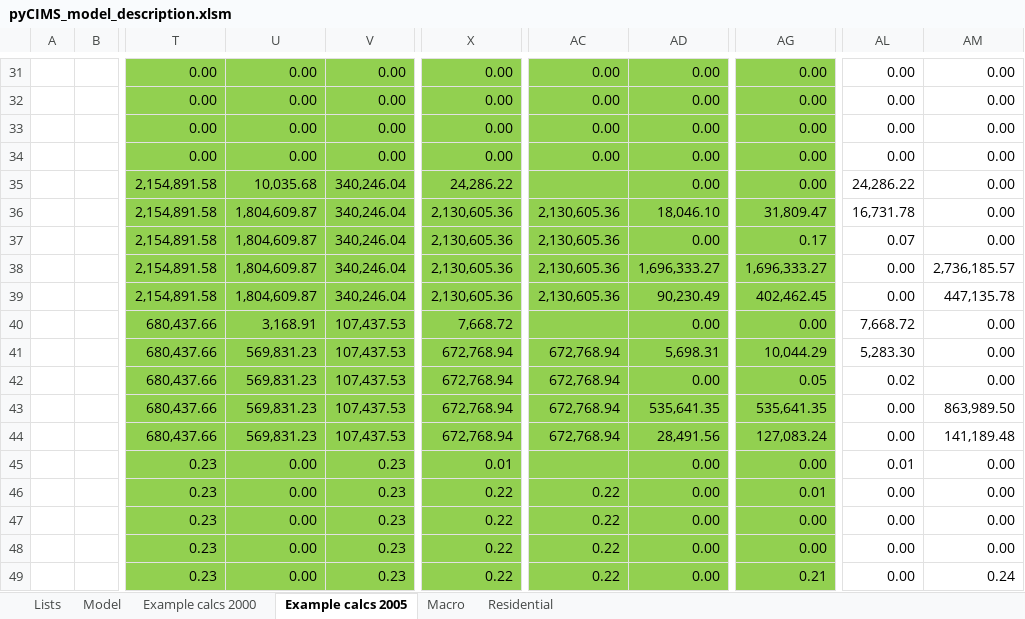
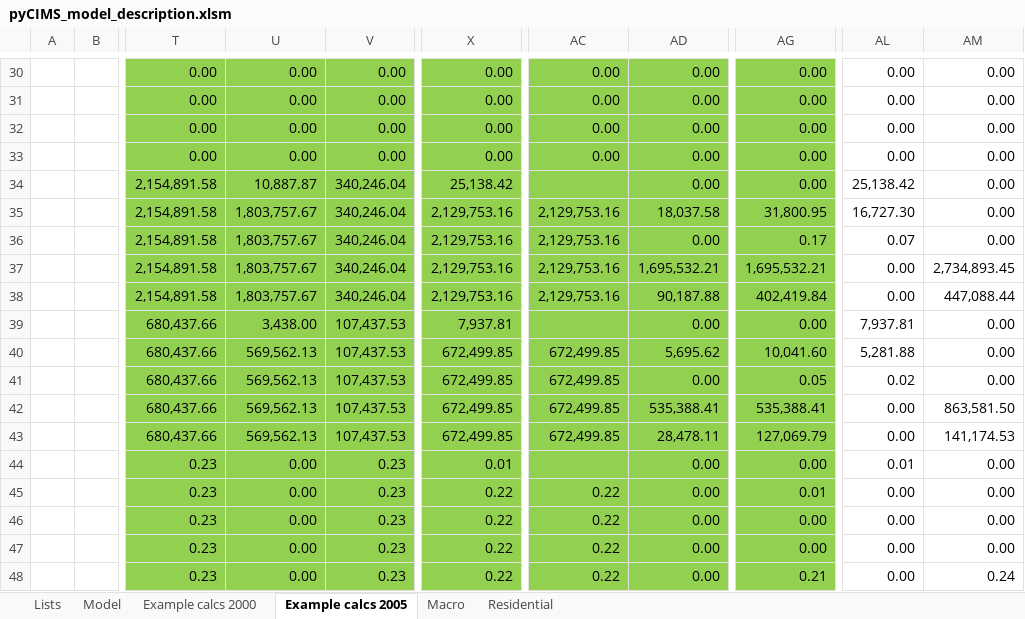
Before and after one commit to EMRG-SFU/cims, an Excel workbook: pyCIMS_model_description.xlsm, sheet Example calcs 2005, drawn as a sheet; only a part is shown, gaps mark what is left out; values as stored, in another font and other column widths than the file's, no borders; addresses are those after the commit; the diff covers the shown part only; the diff names each change by its address in the sheet, - before the commit and + after, or states it on an @@ line.

Commit message:
Updated examples and model description
Former-commit-id: cc10b20a715d2a3f676d56f1f46b591e0b22aa6f

```diff
--- a/pyCIMS_model_description.xlsm (sheet Example calcs 2005)
+++ b/pyCIMS_model_description.xlsm (sheet Example calcs 2005)
-U34: 10,035.68
+U34: 10,887.87
-X34: 24,286.22
+X34: 25,138.42
-AL34: 24,286.22
+AL34: 25,138.42
-U35:U38: 1,804,609.87
+U35:U38: 1,803,757.67
-X35:X38: 2,130,605.36
+X35:X38: 2,129,753.16
-AC35:AC38: 2,130,605.36
+AC35:AC38: 2,129,753.16
-AD35: 18,046.10
+AD35: 18,037.58
-AG35: 31,809.47
+AG35: 31,800.95
-AL35: 16,731.78
+AL35: 16,727.30
-AD37: 1,696,333.27
+AD37: 1,695,532.21
-AG37: 1,696,333.27
+AG37: 1,695,532.21
-AM37: 2,736,185.57
+AM37: 2,734,893.45
-AD38: 90,230.49
+AD38: 90,187.88
-AG38: 402,462.45
+AG38: 402,419.84
-AM38: 447,135.78
+AM38: 447,088.44
-U39: 3,168.91
+U39: 3,438.00
-X39: 7,668.72
+X39: 7,937.81
-AL39: 7,668.72
+AL39: 7,937.81
-U40:U43: 569,831.23
+U40:U43: 569,562.13
-X40:X43: 672,768.94
+X40:X43: 672,499.85
-AC40:AC43: 672,768.94
+AC40:AC43: 672,499.85
-AD40: 5,698.31
+AD40: 5,695.62
-AG40: 10,044.29
+AG40: 10,041.60
-AL40: 5,283.30
+AL40: 5,281.88
-AD42: 535,641.35
+AD42: 535,388.41
-AG42: 535,641.35
+AG42: 535,388.41
-AM42: 863,989.50
+AM42: 863,581.50
-AD43: 28,491.56
+AD43: 28,478.11
-AG43: 127,083.24
+AG43: 127,069.79
-AM43: 141,189.48
+AM43: 141,174.53
```
Also changed, not shown: 1 removed row, 152 edited cells and cell formats elsewhere in this sheet, sheet Model, sheet Example calcs 2000, sheet Lists, formulas that keep their value, hidden cells.
